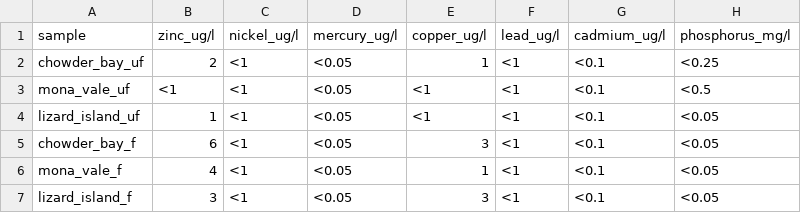
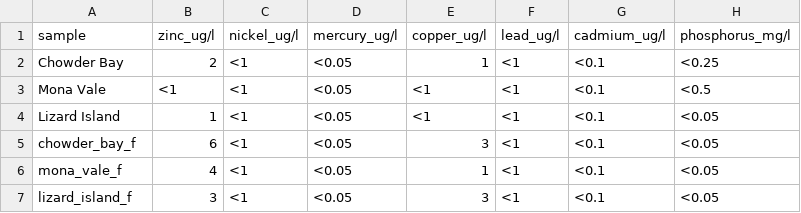
Before and after one commit to rachaelmwoods/larval_survival_project, a CSV file: data/water_samples.csv, drawn as a sheet; only a part is shown; the diff names each change by its address in the sheet, - before the commit and + after, or states it on an @@ line.

Commit message:
cleaned up analysis and added variance analysis to 'anslysis.r', updated water samples file and further changes to the manuscript in the methods section

```diff
--- a/data/water_samples.csv
+++ b/data/water_samples.csv
-A2 (sample): chowder_bay_uf
+A2 (sample): Chowder Bay
-A3 (sample): mona_vale_uf
+A3 (sample): Mona Vale
-A4 (sample): lizard_island_uf
+A4 (sample): Lizard Island
```
Also changed, not shown: 3 other files.
